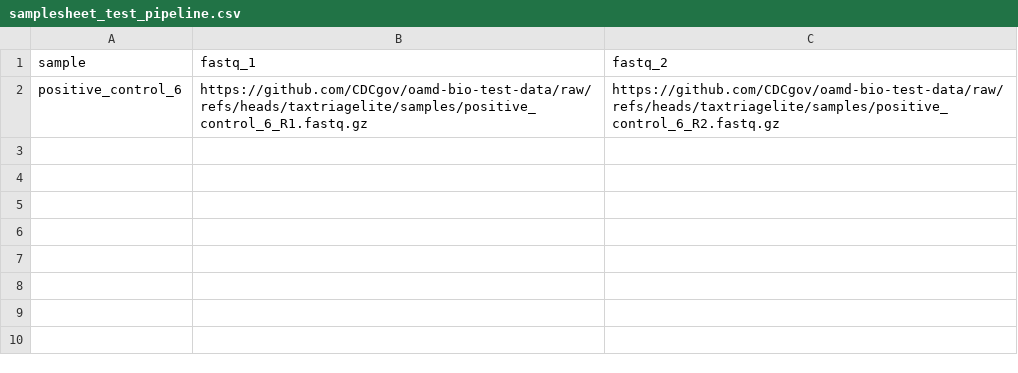
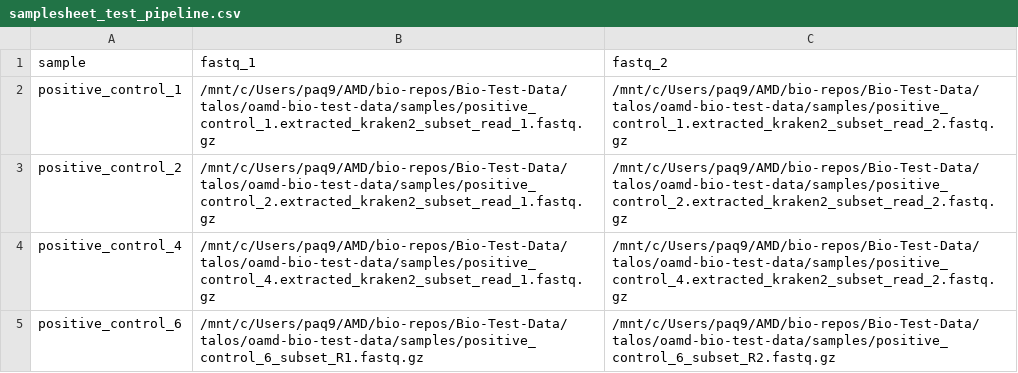
Before and after one commit to CDCgov/oamd-bio-test-data, a CSV file: samplesheet/samplesheet_test_pipeline.csv, drawn as a sheet.

Commit message:
Added new input and reference data for nf-test

```diff
--- a/samplesheet/samplesheet_test_pipeline.csv
+++ b/samplesheet/samplesheet_test_pipeline.csv
@@ -1,2 +1,5 @@
 sample,fastq_1,fastq_2
-positive_control_6,https://github.com/CDCgov/oamd-bio-test-data/raw/refs/heads/taxtriagelite/samples/positive_control_6_R1.fastq.gz,https://github.com/CDCgov/oamd-bio-test-data/raw/refs/heads/taxtriagelite/samples/positive_control_6_R2.fastq.gz
+positive_control_1,/mnt/c/Users/paq9/AMD/bio-repos/Bio-Test-Data/talos/oamd-bio-test-data/samples/positive_control_1.extracted_kraken2_subset_read_1.fastq.gz,/mnt/c/Users/paq9/AMD/bio-repos/Bio-Test-Data/talos/oamd-bio-test-data/samples/positive_control_1.extracted_kraken2_subset_read_2.fastq.gz
+positive_control_2,/mnt/c/Users/paq9/AMD/bio-repos/Bio-Test-Data/talos/oamd-bio-test-data/samples/positive_control_2.extracted_kraken2_subset_read_1.fastq.gz,/mnt/c/Users/paq9/AMD/bio-repos/Bio-Test-Data/talos/oamd-bio-test-data/samples/positive_control_2.extracted_kraken2_subset_read_2.fastq.gz
+positive_control_4,/mnt/c/Users/paq9/AMD/bio-repos/Bio-Test-Data/talos/oamd-bio-test-data/samples/positive_control_4.extracted_kraken2_subset_read_1.fastq.gz,/mnt/c/Users/paq9/AMD/bio-repos/Bio-Test-Data/talos/oamd-bio-test-data/samples/positive_control_4.extracted_kraken2_subset_read_2.fastq.gz
+positive_control_6,/mnt/c/Users/paq9/AMD/bio-repos/Bio-Test-Data/talos/oamd-bio-test-data/samples/positive_control_6_subset_R1.fastq.gz,/mnt/c/Users/paq9/AMD/bio-repos/Bio-Test-Data/talos/oamd-bio-test-data/samples/positive_control_6_subset_R2.fastq.gz
```
Also changed, not shown: 43 other files.
